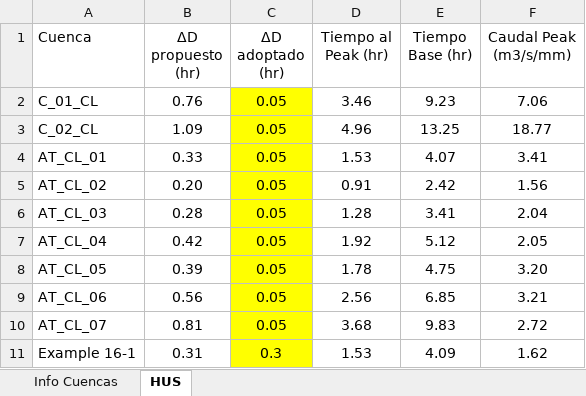
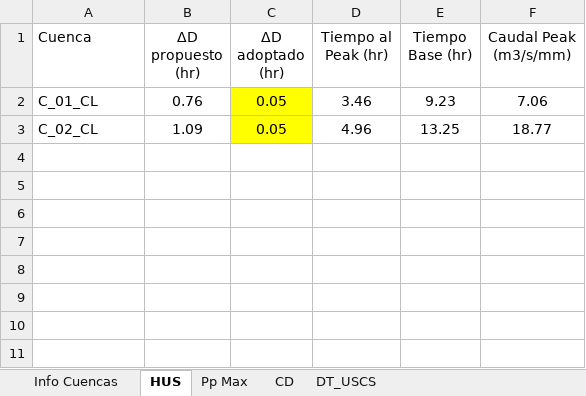
Before and after one commit to felipegarciaesp/HU_SCS, an Excel workbook: Inputs.xlsx, sheet HUS, drawn as a sheet; values as stored, in another font and other column widths than the file's, no borders; the diff names each change by its address in the sheet, - before the commit and + after, or states it on an @@ line.

```diff
--- a/Inputs.xlsx (sheet HUS)
+++ b/Inputs.xlsx (sheet HUS)
+sheet tab: Pp Max
+sheet tab: CD
+sheet tab: DT_USCS
-row 4: AT_CL_01 | 0.33 | 0.05 | 1.53 | 4.07 | 3.41
-row 5: AT_CL_02 | 0.20 | 0.05 | 0.91 | 2.42 | 1.56
-row 6: AT_CL_03 | 0.28 | 0.05 | 1.28 | 3.41 | 2.04
-row 7: AT_CL_04 | 0.42 | 0.05 | 1.92 | 5.12 | 2.05
-row 8: AT_CL_05 | 0.39 | 0.05 | 1.78 | 4.75 | 3.20
-row 9: AT_CL_06 | 0.56 | 0.05 | 2.56 | 6.85 | 3.21
-row 10: AT_CL_07 | 0.81 | 0.05 | 3.68 | 9.83 | 2.72
-row 11: Example 16-1 | 0.31 | 0.3 | 1.53 | 4.09 | 1.62
```
Also changed, not shown: sheet Info Cuencas, 1 other file.
